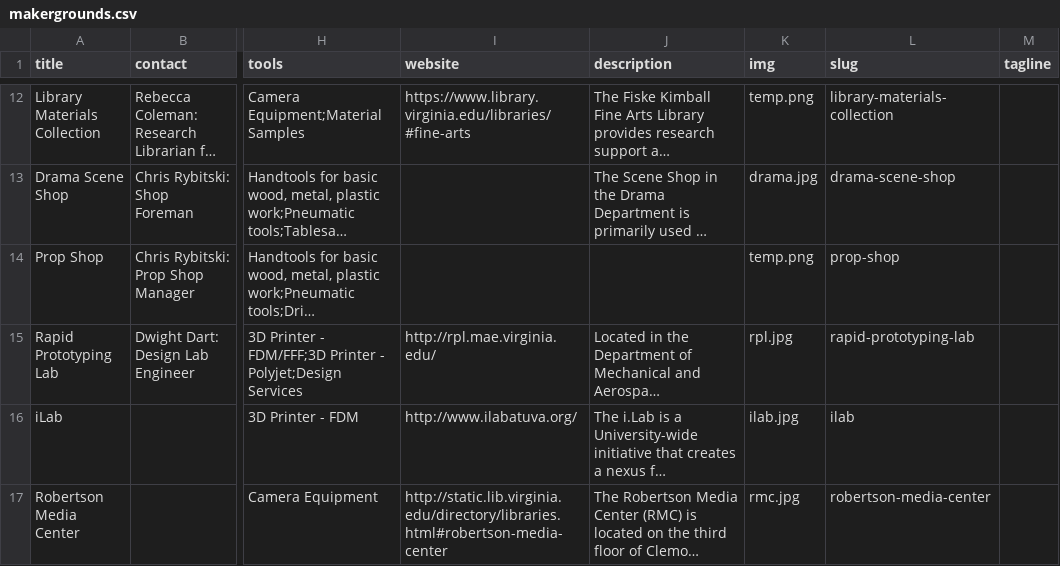
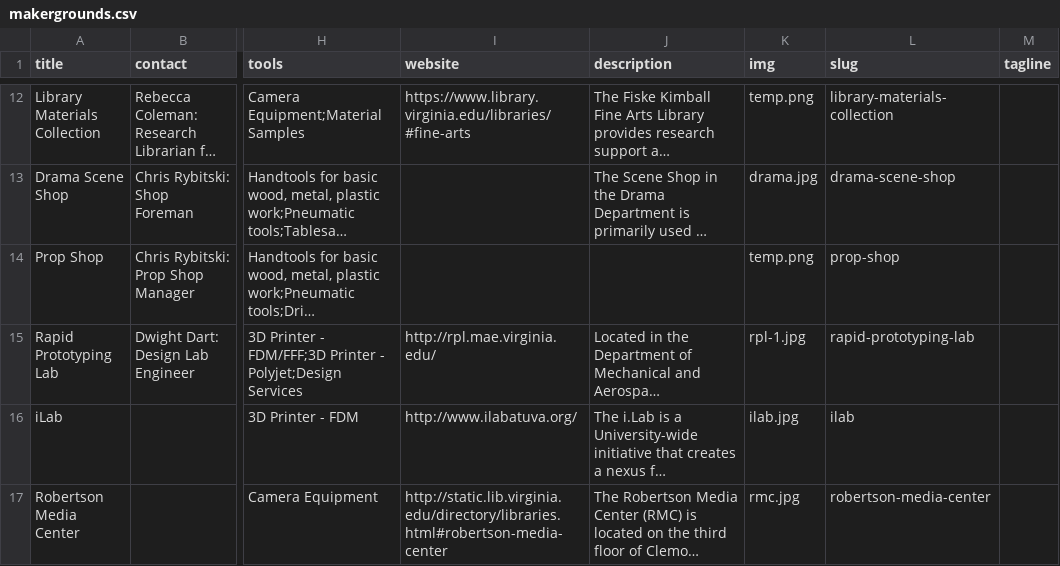
Before and after one commit to scholarslab/makergrounds, a CSV file: _data/makergrounds.csv, drawn as a sheet; only a part is shown, gaps mark what is left out; long unchanged cells end in …; the diff names each change by its address in the sheet, - before the commit and + after, or states it on an @@ line.

```diff
--- a/_data/makergrounds.csv
+++ b/_data/makergrounds.csv
-K15 (img): rpl.jpg
+K15 (img): rpl-1.jpg
```
Also changed, not shown: 26 other files.
